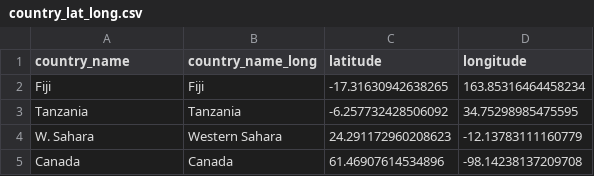
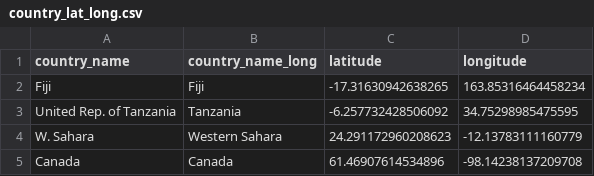
Before and after one commit to ziyingheng0701/FIT3179-A2, a CSV file: country_lat_long.csv, drawn as a sheet; only a part is shown.

Commit message:
Update country_lat_long.csv

```diff
--- a/country_lat_long.csv
+++ b/country_lat_long.csv
@@ -2,3 +2,3 @@ country_name,country_name_long,latitude,longitude
 Fiji,Fiji,-17.31630942638265,163.85316464458234
-Tanzania,Tanzania,-6.257732428506092,34.75298985475595
+United Rep. of Tanzania,Tanzania,-6.257732428506092,34.75298985475595
 W. Sahara,Western Sahara,24.291172960208623,-12.13783111160779
```
